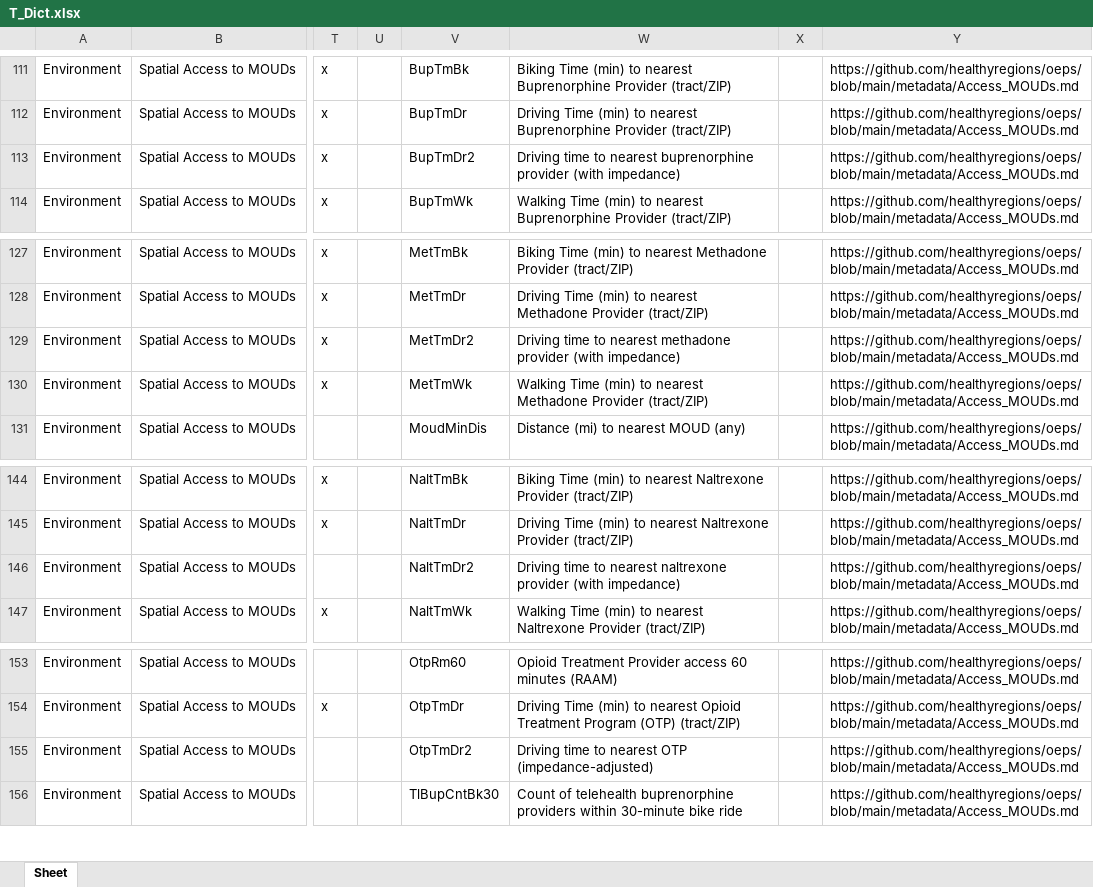
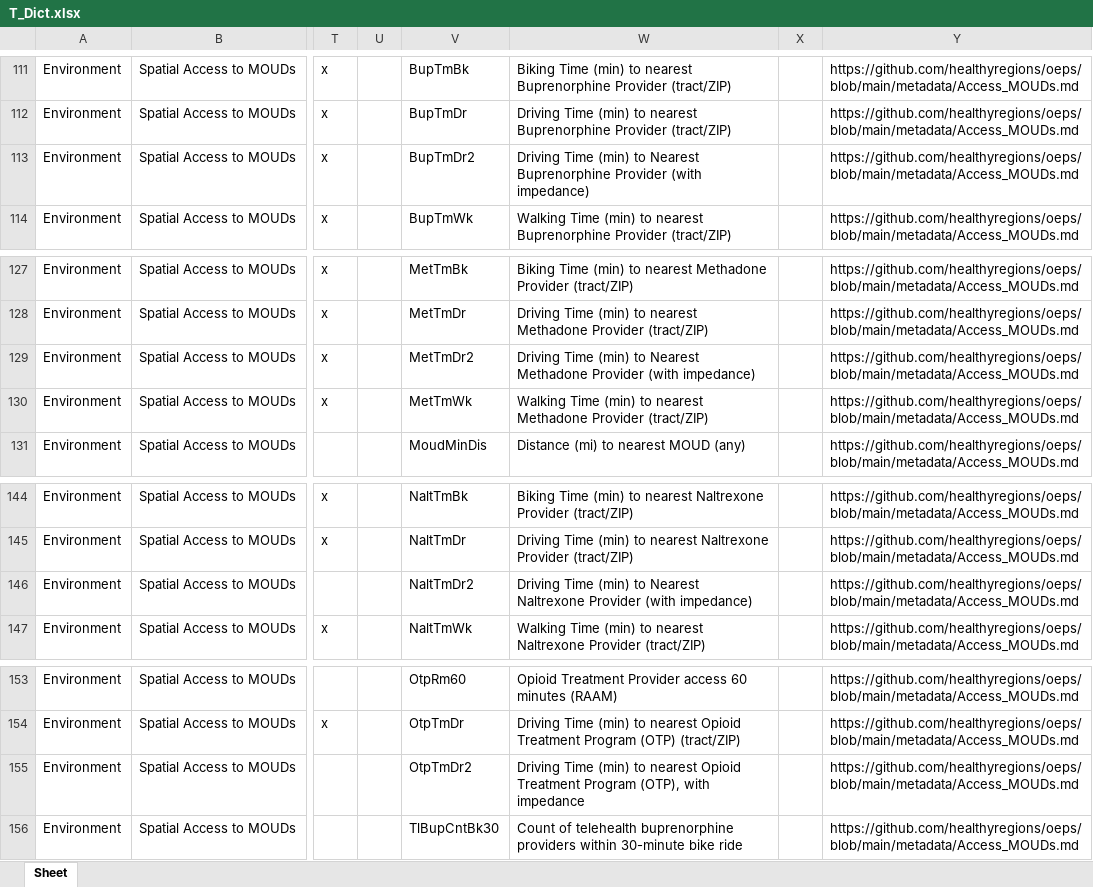
Before and after one commit to healthyregions/oeps, an Excel workbook: docs/src/reference/data-dictionaries/T_Dict.xlsx, sheet Sheet, drawn as a sheet; only a part is shown, gaps mark what is left out; values as stored, in another font and other column widths than the file's, no borders; the diff names each change by its address in the sheet, - before the commit and + after, or states it on an @@ line.

```diff
--- a/docs/src/reference/data-dictionaries/T_Dict.xlsx (sheet Sheet)
+++ b/docs/src/reference/data-dictionaries/T_Dict.xlsx (sheet Sheet)
-W113: Driving time to nearest buprenorphine provider (with impedance)
+W113: Driving Time (min) to Nearest Buprenorphine Provider (with impedance)
-W129: Driving time to nearest methadone provider (with impedance)
+W129: Driving Time (min) to Nearest Methadone Provider (with impedance)
-W146: Driving time to nearest naltrexone provider (with impedance)
+W146: Driving Time (min) to Nearest Naltrexone Provider (with impedance)
-W155: Driving time to nearest OTP (impedance-adjusted)
+W155: Driving Time (min) to nearest Opioid Treatment Program (OTP), with impedance
```
Also changed, not shown: docs/src/reference/data-dictionaries/C_Dict.xlsx, docs/src/reference/data-dictionaries/S_Dict.xlsx, 7 other files.
